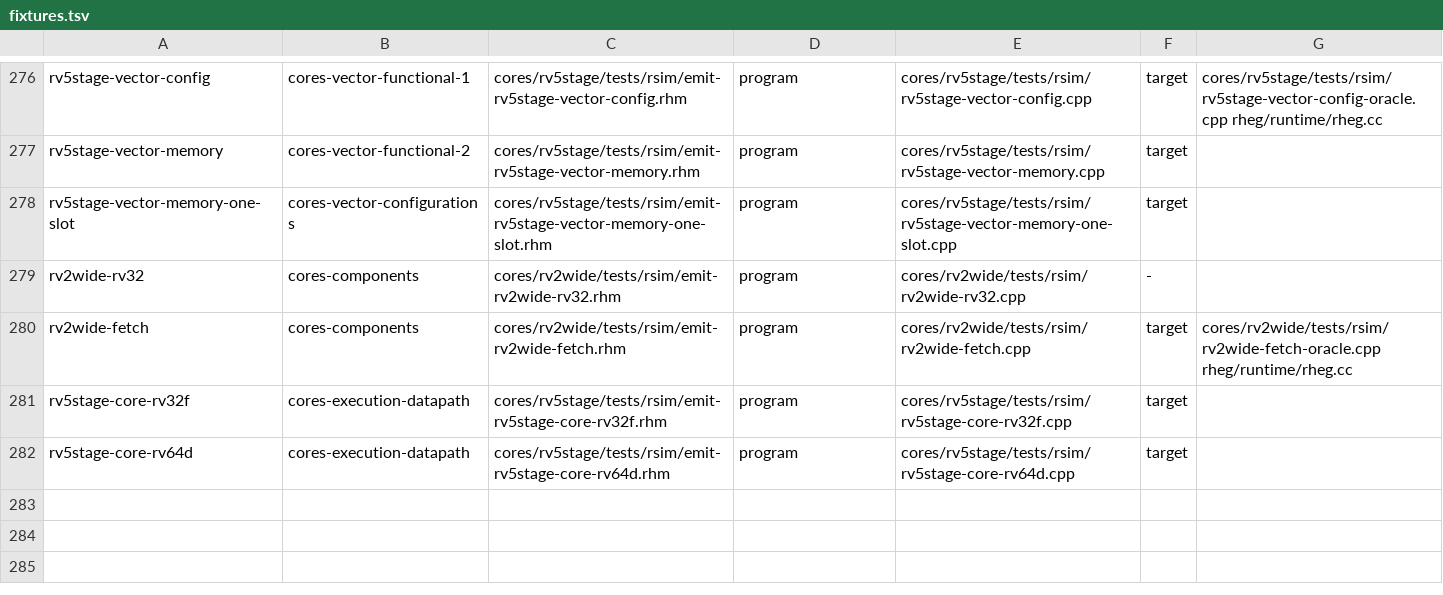
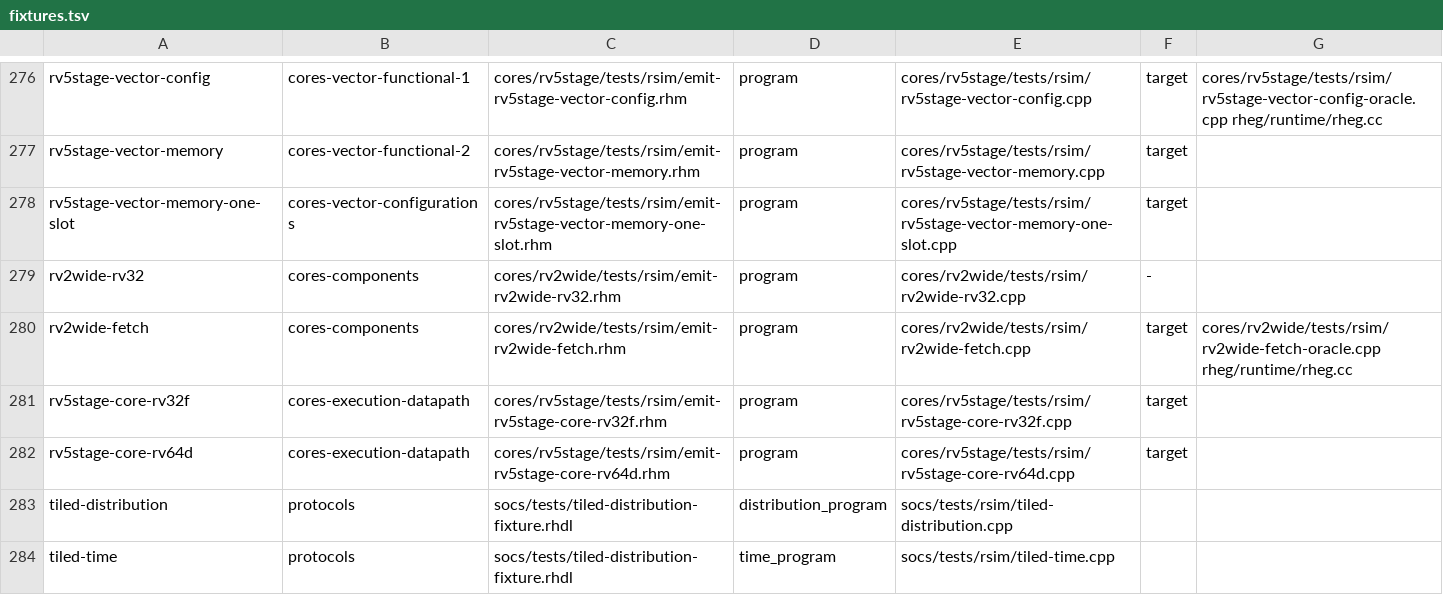
Before and after one commit to jerryz123/rhodium, a TSV file: tools/testing/rsim/fixtures.tsv, drawn as a sheet; only a part is shown, gaps mark what is left out; the diff names each change by its address in the sheet, - before the commit and + after, or states it on an @@ line.

Commit message:
rsim as default sim backend
Signed-off-by: Jerry Zhao <jerryz123@berkeley.edu>

```diff
--- a/tools/testing/rsim/fixtures.tsv
+++ b/tools/testing/rsim/fixtures.tsv
+row 283: tiled-distribution | protocols | socs/tests/tiled-distribution-fixture.rhdl | distribution_program | socs/tests/rsim/tiled-distribution.cpp
+row 284: tiled-time | protocols | socs/tests/tiled-distribution-fixture.rhdl | time_program | socs/tests/rsim/tiled-time.cpp
```
Also changed, not shown: 43 other files.
